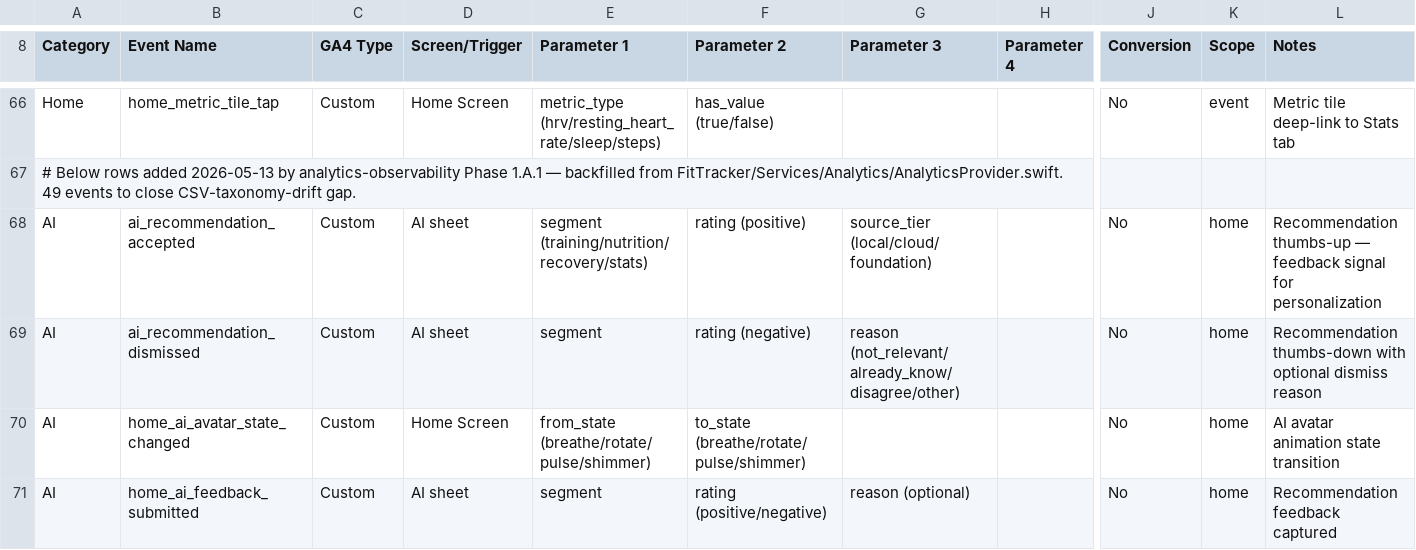
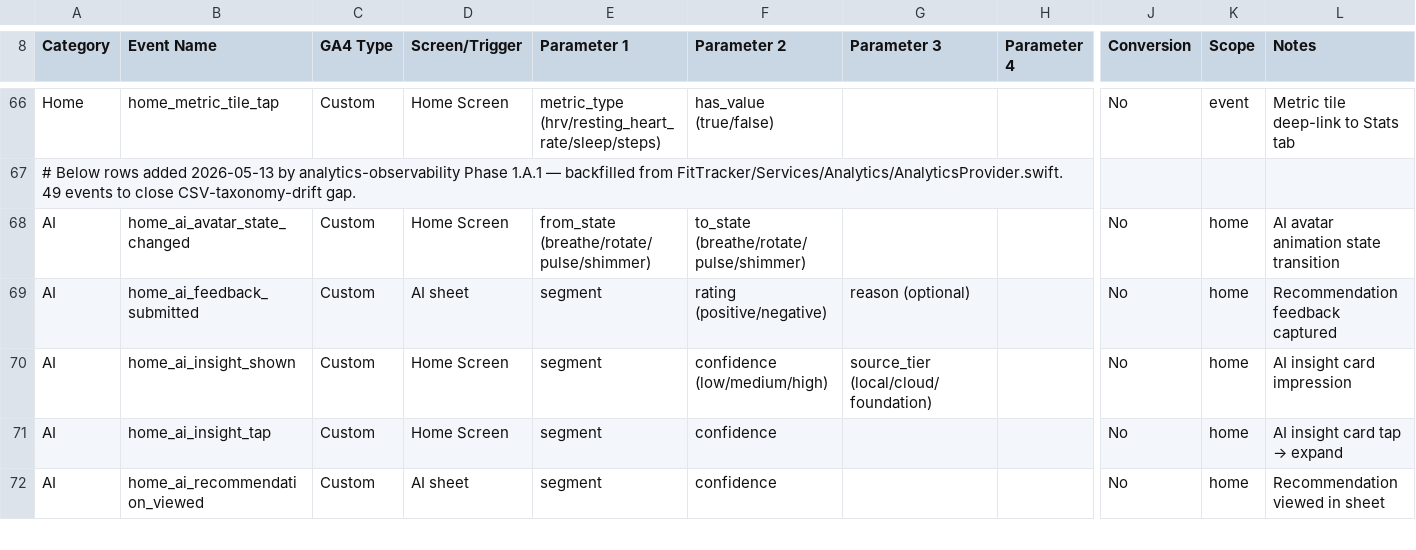
Before and after one commit to Regevba/FitTracker2, a CSV file: docs/product/analytics-taxonomy.csv, drawn as a sheet; only a part is shown, gaps mark what is left out; the shorter side is filled out with more unchanged rows; rows hold the shown columns only; the diff names each change by its address in the sheet, - before the commit and + after, or states it on an @@ line.

```diff
--- a/docs/product/analytics-taxonomy.csv
+++ b/docs/product/analytics-taxonomy.csv
-row 68: AI | ai_recommendation_accepted | Custom | AI sheet | segment (training/nutrition/recovery/stats) | rating (positive) | source_tier (local/cloud/foundation) |  | No | home | Recommendation thumbs-up — feedback signal for personalization
-row 69: AI | ai_recommendation_dismissed | Custom | AI sheet | segment | rating (negative) | reason (not_relevant/already_know/disagree/other) |  | No | home | Recommendation thumbs-down with optional dismiss reason
```
Also changed, not shown: 5 other files.
